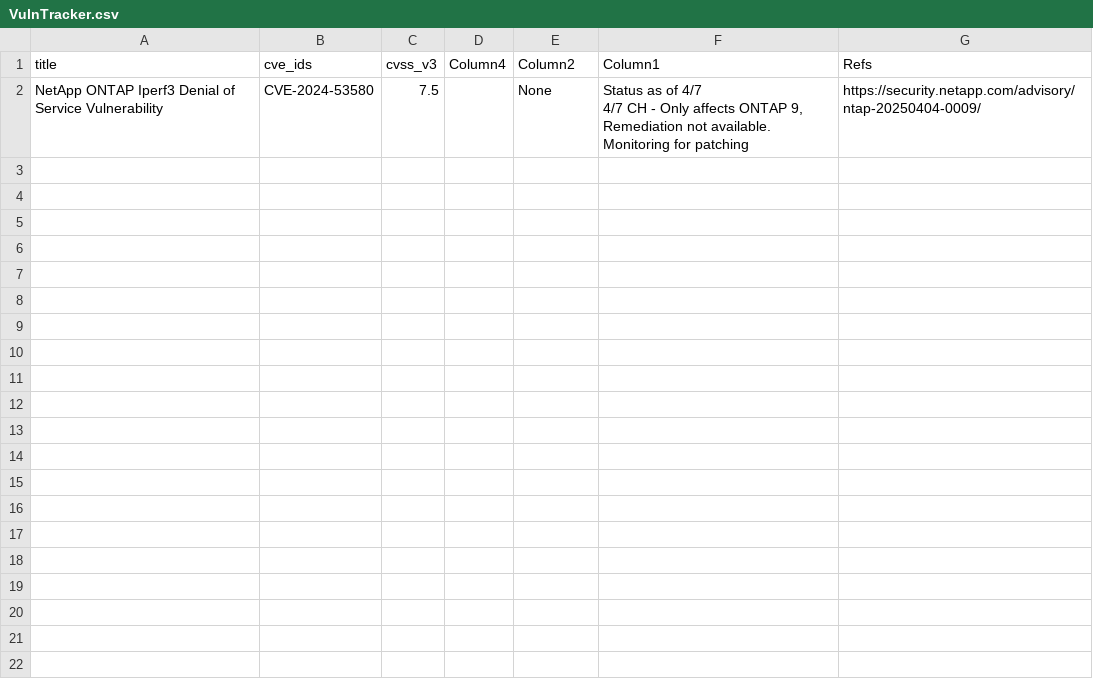
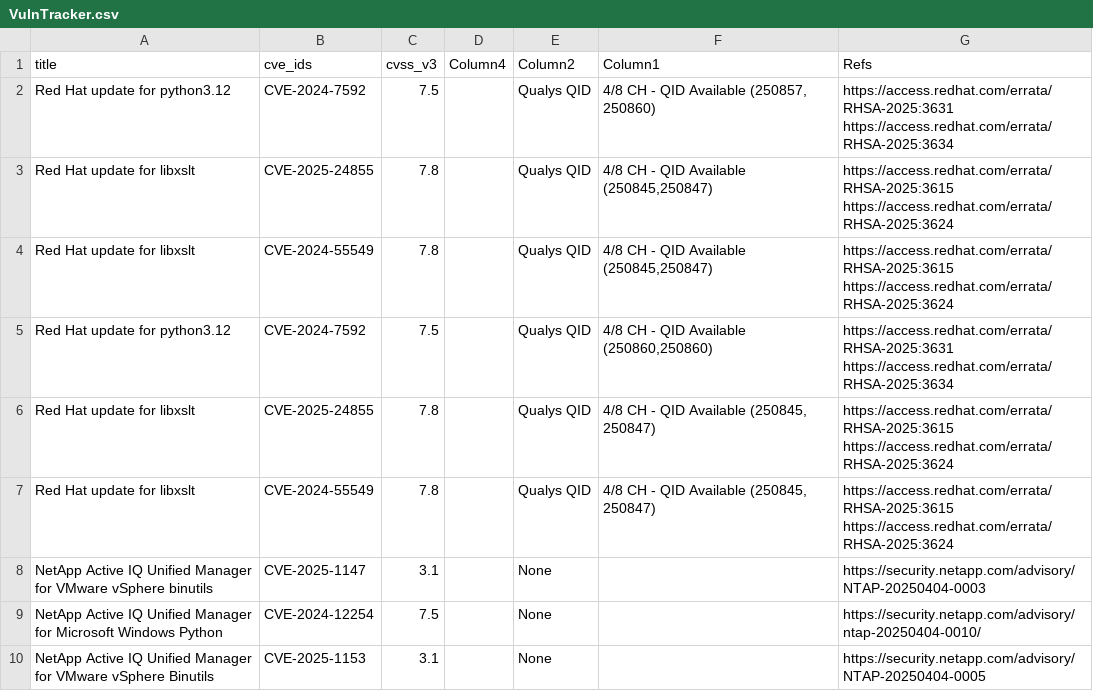
Before and after one commit to SimminsVuln/temprepo, a CSV file: VulnTracker.csv, drawn as a sheet.

Commit message:
Add files via upload

```diff
--- a/VulnTracker.csv
+++ b/VulnTracker.csv
@@ -1,3 +1,17 @@
 title,cve_ids,cvss_v3,Column4,Column2,Column1,Refs
-NetApp ONTAP Iperf3 Denial of Service Vulnerability,CVE-2024-53580,7.5,,None,"Status as of 4/7
-4/7 CH - Only affects ONTAP 9, Remediation not available. Monitoring for patching",https://security.netapp.com/advisory/ntap-20250404-0009/
+Red Hat update for python3.12,CVE-2024-7592,7.5,,Qualys QID,"4/8 CH - QID Available (250857, 250860)","https://access.redhat.com/errata/RHSA-2025:3631
+https://access.redhat.com/errata/RHSA-2025:3634"
+Red Hat update for libxslt,CVE-2025-24855,7.8,,Qualys QID,"4/8 CH - QID Available (250845,250847)","https://access.redhat.com/errata/RHSA-2025:3615
+https://access.redhat.com/errata/RHSA-2025:3624"
+Red Hat update for libxslt,CVE-2024-55549,7.8,,Qualys QID,"4/8 CH - QID Available (250845,250847)","https://access.redhat.com/errata/RHSA-2025:3615
+https://access.redhat.com/errata/RHSA-2025:3624"
+Red Hat update for python3.12,CVE-2024-7592,7.5,,Qualys QID,"4/8 CH - QID Available (250860,250860)","https://access.redhat.com/errata/RHSA-2025:3631
+https://access.redhat.com/errata/RHSA-2025:3634"
+Red Hat update for libxslt,CVE-2025-24855,7.8,,Qualys QID,"4/8 CH - QID Available (250845, 250847)","https://access.redhat.com/errata/RHSA-2025:3615
+https://access.redhat.com/errata/RHSA-2025:3624"
+Red Hat update for libxslt,CVE-2024-55549,7.8,,Qualys QID,"4/8 CH - QID Available (250845, 250847)","https://access.redhat.com/errata/RHSA-2025:3615
+https://access.redhat.com/errata/RHSA-2025:3624"
+NetApp Active IQ Unified Manager for VMware vSphere binutils,CVE-2025-1147,3.1,,None,,"https://security.netapp.com/advisory/NTAP-20250404-0003
+"
+NetApp Active IQ Unified Manager for Microsoft Windows Python,CVE-2024-12254,7.5,,None,,https://security.netapp.com/advisory/ntap-20250404-0010/
+NetApp Active IQ Unified Manager for VMware vSphere Binutils,CVE-2025-1153,3.1,,None,,https://security.netapp.com/advisory/NTAP-20250404-0005
```
